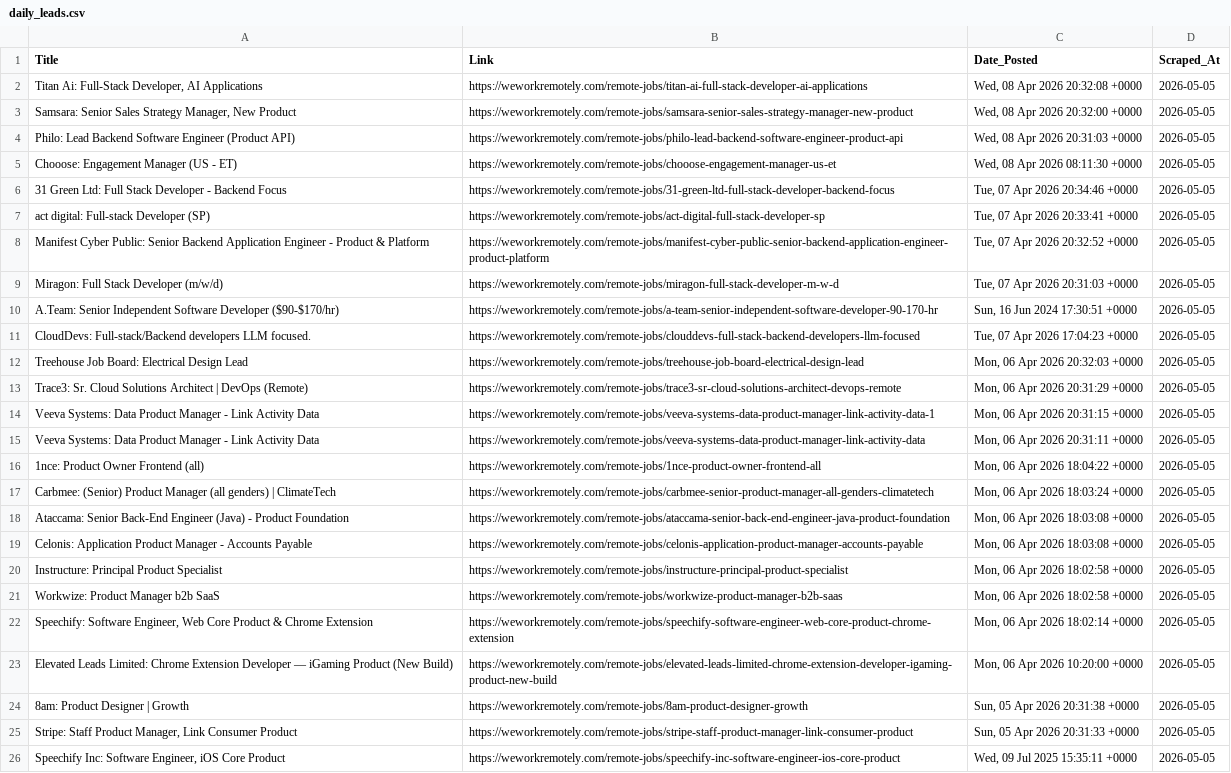
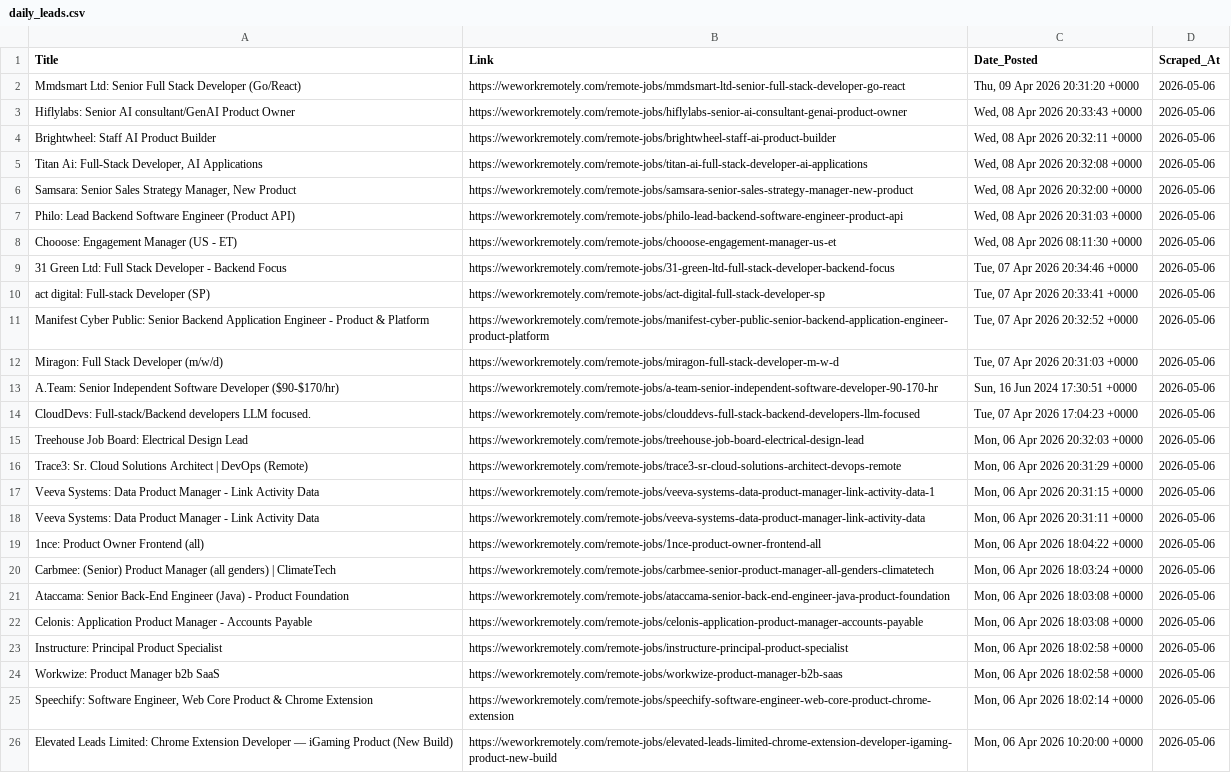
Before and after one commit to Aravindsetti77/data-goldmine, a CSV file: daily_leads.csv, drawn as a sheet; removed rows and columns are numbered as before the commit, all else as after; the diff names each change by its address in the sheet, - before the commit and + after, or states it on an @@ line.

```diff
--- a/daily_leads.csv
+++ b/daily_leads.csv
+row 2: Mmdsmart Ltd: Senior Full Stack Developer (Go/React) | https://weworkremotely.com/remote-jobs/mmdsmart-ltd-senior-full-stack-developer-go-react | Thu, 09 Apr 2026 20:31:20 +0000 | 2026-05-06
+row 3: Hiflylabs: Senior AI consultant/GenAI Product Owner | https://weworkremotely.com/remote-jobs/hiflylabs-senior-ai-consultant-genai-product-owner | Wed, 08 Apr 2026 20:33:43 +0000 | 2026-05-06
+row 4: Brightwheel: Staff AI Product Builder | https://weworkremotely.com/remote-jobs/brightwheel-staff-ai-product-builder | Wed, 08 Apr 2026 20:32:11 +0000 | 2026-05-06
-D5:D26 (Scraped_At): 2026-05-05
+D5:D26 (Scraped_At): 2026-05-06
-row 24: 8am: Product Designer | Growth | https://weworkremotely.com/remote-jobs/8am-product-designer-growth | Sun, 05 Apr 2026 20:31:38 +0000 | 2026-05-05
-row 25: Stripe: Staff Product Manager, Link Consumer Product | https://weworkremotely.com/remote-jobs/stripe-staff-product-manager-link-consumer-product | Sun, 05 Apr 2026 20:31:33 +0000 | 2026-05-05
-row 26: Speechify Inc: Software Engineer, iOS Core Product | https://weworkremotely.com/remote-jobs/speechify-inc-software-engineer-ios-core-product | Wed, 09 Jul 2025 15:35:11 +0000 | 2026-05-05
```
